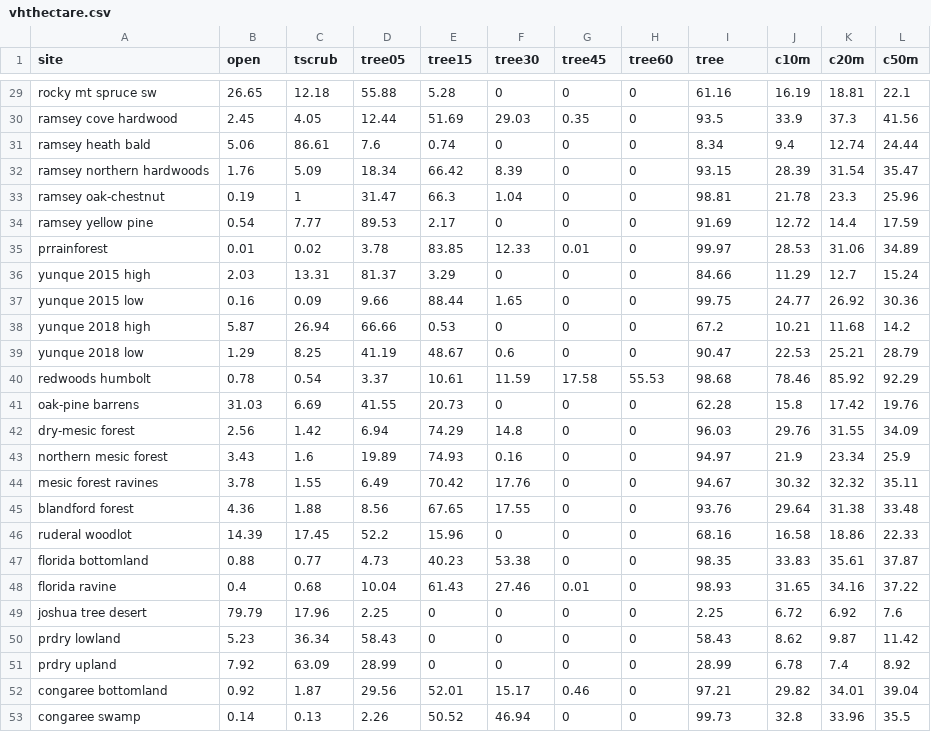
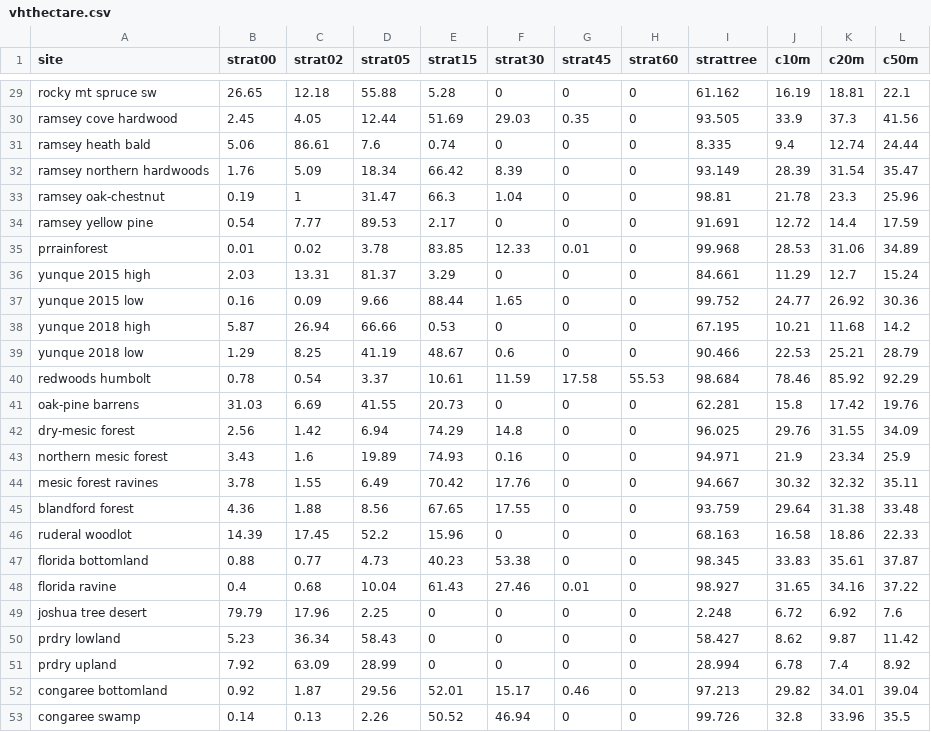
Before and after one commit to phytoclast/lidar, a CSV file: output/vhthectare.csv, drawn as a sheet; only a part is shown, gaps mark what is left out; the diff covers the shown part only; the diff names each change by its address in the sheet, - before the commit and + after, or states it on an @@ line.

```diff
--- a/output/vhthectare.csv
+++ b/output/vhthectare.csv
-B1: open
+B1: strat00
-C1: tscrub
+C1: strat02
-D1: tree05
+D1: strat05
-E1: tree15
+E1: strat15
-F1: tree30
+F1: strat30
-G1: tree45
+G1: strat45
-H1: tree60
+H1: strat60
-I1: tree
+I1: strattree
-I29 (strattree): 61.16
+I29 (strattree): 61.162
-I30 (strattree): 93.5
+I30 (strattree): 93.505
-I31 (strattree): 8.34
+I31 (strattree): 8.335
-I32 (strattree): 93.15
+I32 (strattree): 93.149
-I34 (strattree): 91.69
+I34 (strattree): 91.691
-I35 (strattree): 99.97
+I35 (strattree): 99.968
-I36 (strattree): 84.66
+I36 (strattree): 84.661
-I37 (strattree): 99.75
+I37 (strattree): 99.752
-I38 (strattree): 67.2
+I38 (strattree): 67.195
-I39 (strattree): 90.47
+I39 (strattree): 90.466
-I40 (strattree): 98.68
+I40 (strattree): 98.684
-I41 (strattree): 62.28
+I41 (strattree): 62.281
-I42 (strattree): 96.03
+I42 (strattree): 96.025
-I43 (strattree): 94.97
+I43 (strattree): 94.971
-I44 (strattree): 94.67
+I44 (strattree): 94.667
-I45 (strattree): 93.76
+I45 (strattree): 93.759
-I46 (strattree): 68.16
+I46 (strattree): 68.163
-I47 (strattree): 98.35
+I47 (strattree): 98.345
-I48 (strattree): 98.93
+I48 (strattree): 98.927
-I49 (strattree): 2.25
+I49 (strattree): 2.248
-I50 (strattree): 58.43
+I50 (strattree): 58.427
-I51 (strattree): 28.99
+I51 (strattree): 28.994
-I52 (strattree): 97.21
+I52 (strattree): 97.213
-I53 (strattree): 99.73
+I53 (strattree): 99.726
```
Also changed, not shown: 19 edited cells elsewhere in this file.
